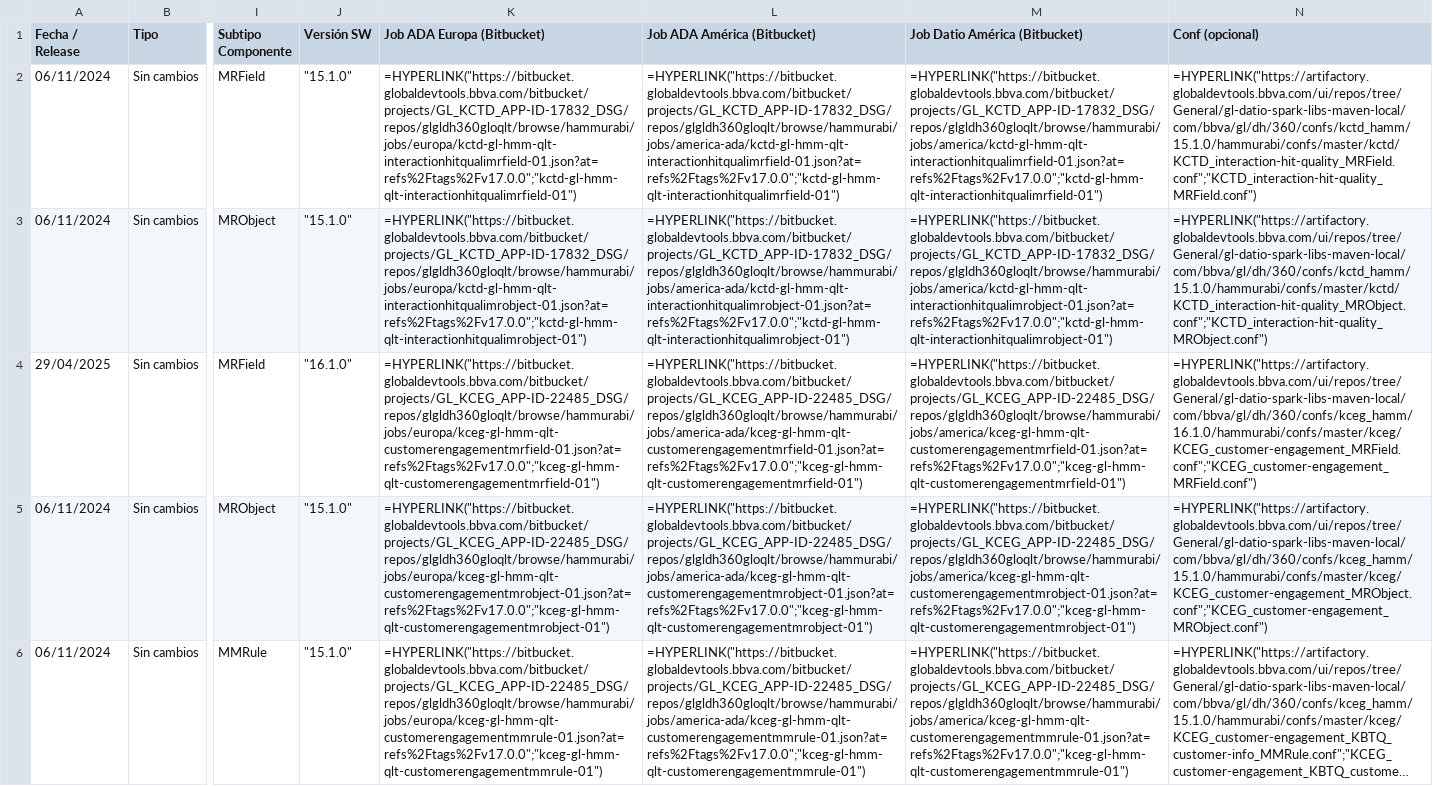
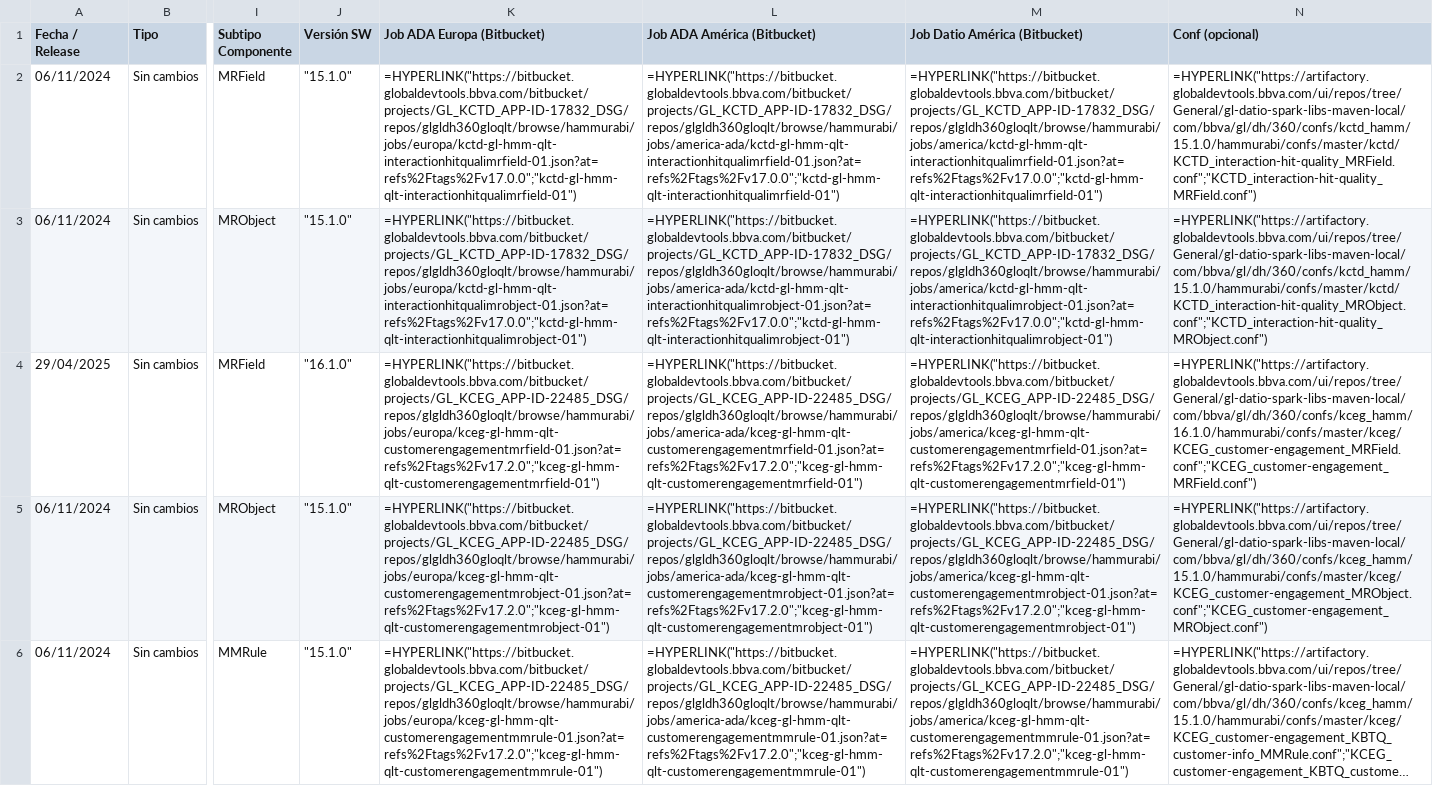
Before and after one commit to julenmontes/comprobacion_wip_JOBS, a CSV file: sdm_componentes/filtrado/SDM_Componentes_final_FILTRADO.csv, drawn as a sheet; only a part is shown, gaps mark what is left out; long unchanged cells end in …; the diff names each change by its address in the sheet, - before the commit and + after, or states it on an @@ line.

```diff
--- a/sdm_componentes/filtrado/SDM_Componentes_final_FILTRADO.csv
+++ b/sdm_componentes/filtrado/SDM_Componentes_final_FILTRADO.csv
-K4 (Job ADA Europa (Bitbucket)): =HYPERLINK("https://bitbucket.globaldevtools.bbva.com/bitbucket/projects/GL_KCEG_APP-ID-22485_DSG/repos/glgldh360gloqlt/browse/hammurabi/jobs/europa/kceg-gl-hmm-qlt-customerengagementmrfield-01.json?at=refs%2Ftags%2Fv17.0.0";"kceg-gl-hmm-qlt-customerengagementmrfield-01")
+K4 (Job ADA Europa (Bitbucket)): =HYPERLINK("https://bitbucket.globaldevtools.bbva.com/bitbucket/projects/GL_KCEG_APP-ID-22485_DSG/repos/glgldh360gloqlt/browse/hammurabi/jobs/europa/kceg-gl-hmm-qlt-customerengagementmrfield-01.json?at=refs%2Ftags%2Fv17.2.0";"kceg-gl-hmm-qlt-customerengagementmrfield-01")
-L4 (Job ADA América (Bitbucket)): =HYPERLINK("https://bitbucket.globaldevtools.bbva.com/bitbucket/projects/GL_KCEG_APP-ID-22485_DSG/repos/glgldh360gloqlt/browse/hammurabi/jobs/america-ada/kceg-gl-hmm-qlt-customerengagementmrfield-01.json?at=refs%2Ftags%2Fv17.0.0";"kceg-gl-hmm-qlt-customerengagementmrfield-01")
+L4 (Job ADA América (Bitbucket)): =HYPERLINK("https://bitbucket.globaldevtools.bbva.com/bitbucket/projects/GL_KCEG_APP-ID-22485_DSG/repos/glgldh360gloqlt/browse/hammurabi/jobs/america-ada/kceg-gl-hmm-qlt-customerengagementmrfield-01.json?at=refs%2Ftags%2Fv17.2.0";"kceg-gl-hmm-qlt-customerengagementmrfield-01")
-M4 (Job Datio América (Bitbucket)): =HYPERLINK("https://bitbucket.globaldevtools.bbva.com/bitbucket/projects/GL_KCEG_APP-ID-22485_DSG/repos/glgldh360gloqlt/browse/hammurabi/jobs/america/kceg-gl-hmm-qlt-customerengagementmrfield-01.json?at=refs%2Ftags%2Fv17.0.0";"kceg-gl-hmm-qlt-customerengagementmrfield-01")
+M4 (Job Datio América (Bitbucket)): =HYPERLINK("https://bitbucket.globaldevtools.bbva.com/bitbucket/projects/GL_KCEG_APP-ID-22485_DSG/repos/glgldh360gloqlt/browse/hammurabi/jobs/america/kceg-gl-hmm-qlt-customerengagementmrfield-01.json?at=refs%2Ftags%2Fv17.2.0";"kceg-gl-hmm-qlt-customerengagementmrfield-01")
-K5 (Job ADA Europa (Bitbucket)): =HYPERLINK("https://bitbucket.globaldevtools.bbva.com/bitbucket/projects/GL_KCEG_APP-ID-22485_DSG/repos/glgldh360gloqlt/browse/hammurabi/jobs/europa/kceg-gl-hmm-qlt-customerengagementmrobject-01.json?at=refs%2Ftags%2Fv17.0.0";"kceg-gl-hmm-qlt-customerengagementmrobject-01")
+K5 (Job ADA Europa (Bitbucket)): =HYPERLINK("https://bitbucket.globaldevtools.bbva.com/bitbucket/projects/GL_KCEG_APP-ID-22485_DSG/repos/glgldh360gloqlt/browse/hammurabi/jobs/europa/kceg-gl-hmm-qlt-customerengagementmrobject-01.json?at=refs%2Ftags%2Fv17.2.0";"kceg-gl-hmm-qlt-customerengagementmrobject-01")
-L5 (Job ADA América (Bitbucket)): =HYPERLINK("https://bitbucket.globaldevtools.bbva.com/bitbucket/projects/GL_KCEG_APP-ID-22485_DSG/repos/glgldh360gloqlt/browse/hammurabi/jobs/america-ada/kceg-gl-hmm-qlt-customerengagementmrobject-01.json?at=refs%2Ftags%2Fv17.0.0";"kceg-gl-hmm-qlt-customerengagementmrobject-01")
+L5 (Job ADA América (Bitbucket)): =HYPERLINK("https://bitbucket.globaldevtools.bbva.com/bitbucket/projects/GL_KCEG_APP-ID-22485_DSG/repos/glgldh360gloqlt/browse/hammurabi/jobs/america-ada/kceg-gl-hmm-qlt-customerengagementmrobject-01.json?at=refs%2Ftags%2Fv17.2.0";"kceg-gl-hmm-qlt-customerengagementmrobject-01")
-M5 (Job Datio América (Bitbucket)): =HYPERLINK("https://bitbucket.globaldevtools.bbva.com/bitbucket/projects/GL_KCEG_APP-ID-22485_DSG/repos/glgldh360gloqlt/browse/hammurabi/jobs/america/kceg-gl-hmm-qlt-customerengagementmrobject-01.json?at=refs%2Ftags%2Fv17.0.0";"kceg-gl-hmm-qlt-customerengagementmrobject-01")
+M5 (Job Datio América (Bitbucket)): =HYPERLINK("https://bitbucket.globaldevtools.bbva.com/bitbucket/projects/GL_KCEG_APP-ID-22485_DSG/repos/glgldh360gloqlt/browse/hammurabi/jobs/america/kceg-gl-hmm-qlt-customerengagementmrobject-01.json?at=refs%2Ftags%2Fv17.2.0";"kceg-gl-hmm-qlt-customerengagementmrobject-01")
-K6 (Job ADA Europa (Bitbucket)): =HYPERLINK("https://bitbucket.globaldevtools.bbva.com/bitbucket/projects/GL_KCEG_APP-ID-22485_DSG/repos/glgldh360gloqlt/browse/hammurabi/jobs/europa/kceg-gl-hmm-qlt-customerengagementmmrule-01.json?at=refs%2Ftags%2Fv17.0.0";"kceg-gl-hmm-qlt-customerengagementmmrule-01")
+K6 (Job ADA Europa (Bitbucket)): =HYPERLINK("https://bitbucket.globaldevtools.bbva.com/bitbucket/projects/GL_KCEG_APP-ID-22485_DSG/repos/glgldh360gloqlt/browse/hammurabi/jobs/europa/kceg-gl-hmm-qlt-customerengagementmmrule-01.json?at=refs%2Ftags%2Fv17.2.0";"kceg-gl-hmm-qlt-customerengagementmmrule-01")
-L6 (Job ADA América (Bitbucket)): =HYPERLINK("https://bitbucket.globaldevtools.bbva.com/bitbucket/projects/GL_KCEG_APP-ID-22485_DSG/repos/glgldh360gloqlt/browse/hammurabi/jobs/america-ada/kceg-gl-hmm-qlt-customerengagementmmrule-01.json?at=refs%2Ftags%2Fv17.0.0";"kceg-gl-hmm-qlt-customerengagementmmrule-01")
+L6 (Job ADA América (Bitbucket)): =HYPERLINK("https://bitbucket.globaldevtools.bbva.com/bitbucket/projects/GL_KCEG_APP-ID-22485_DSG/repos/glgldh360gloqlt/browse/hammurabi/jobs/america-ada/kceg-gl-hmm-qlt-customerengagementmmrule-01.json?at=refs%2Ftags%2Fv17.2.0";"kceg-gl-hmm-qlt-customerengagementmmrule-01")
-M6 (Job Datio América (Bitbucket)): =HYPERLINK("https://bitbucket.globaldevtools.bbva.com/bitbucket/projects/GL_KCEG_APP-ID-22485_DSG/repos/glgldh360gloqlt/browse/hammurabi/jobs/america/kceg-gl-hmm-qlt-customerengagementmmrule-01.json?at=refs%2Ftags%2Fv17.0.0";"kceg-gl-hmm-qlt-customerengagementmmrule-01")
+M6 (Job Datio América (Bitbucket)): =HYPERLINK("https://bitbucket.globaldevtools.bbva.com/bitbucket/projects/GL_KCEG_APP-ID-22485_DSG/repos/glgldh360gloqlt/browse/hammurabi/jobs/america/kceg-gl-hmm-qlt-customerengagementmmrule-01.json?at=refs%2Ftags%2Fv17.2.0";"kceg-gl-hmm-qlt-customerengagementmmrule-01")
```
Also changed, not shown: sdm_componentes/sdm_parametros_confs.csv, wip_conf_url_NEW.csv, 17 other files.
